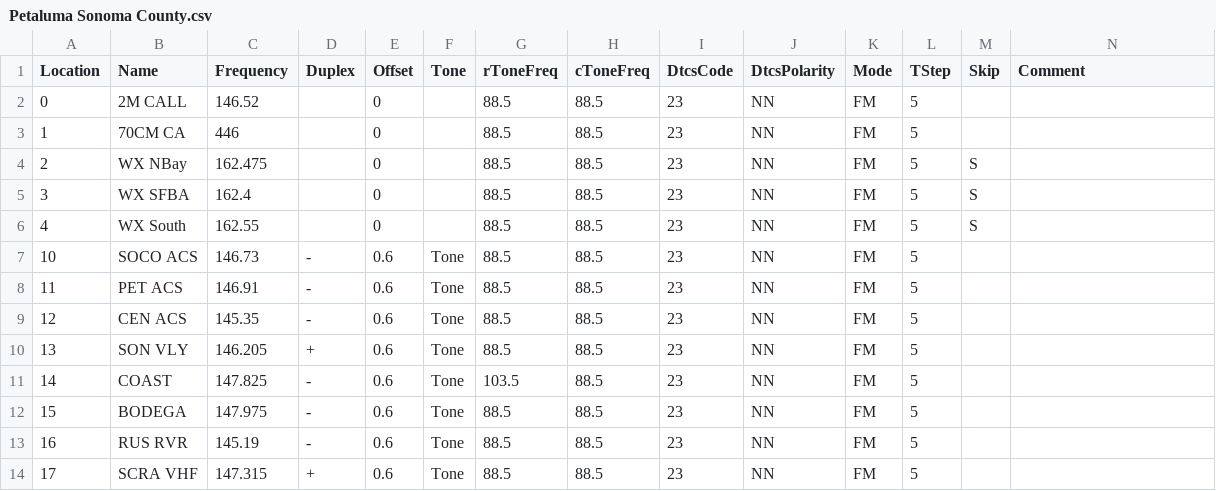
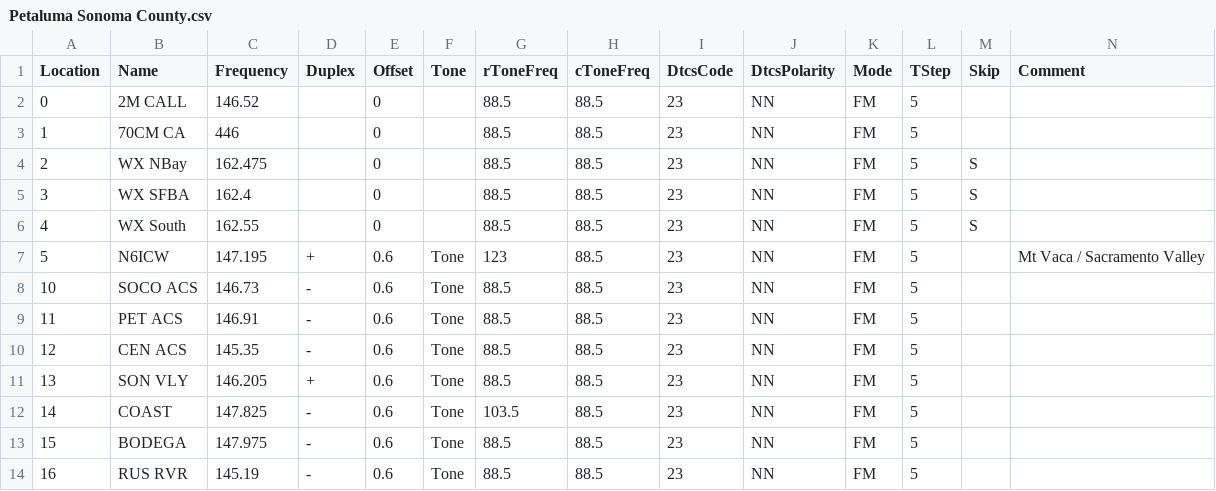
Before and after one commit to RobbyMcCullough/mybbor.com, a CSV file: data/Petaluma Sonoma County.csv, drawn as a sheet; only a part is shown; the shorter side is filled out with more unchanged rows; rows hold the shown columns only; the diff names each change by its address in the sheet, - before the commit and + after, or states it on an @@ line.

```diff
--- a/data/Petaluma Sonoma County.csv
+++ b/data/Petaluma Sonoma County.csv
+row 7: 5 | N6ICW | 147.195 | + | 0.6 | Tone | 123 | 88.5 | 23 | NN | FM | 5 |  | Mt Vaca / Sacramento Valley
```
Also changed, not shown: 1 other file.
